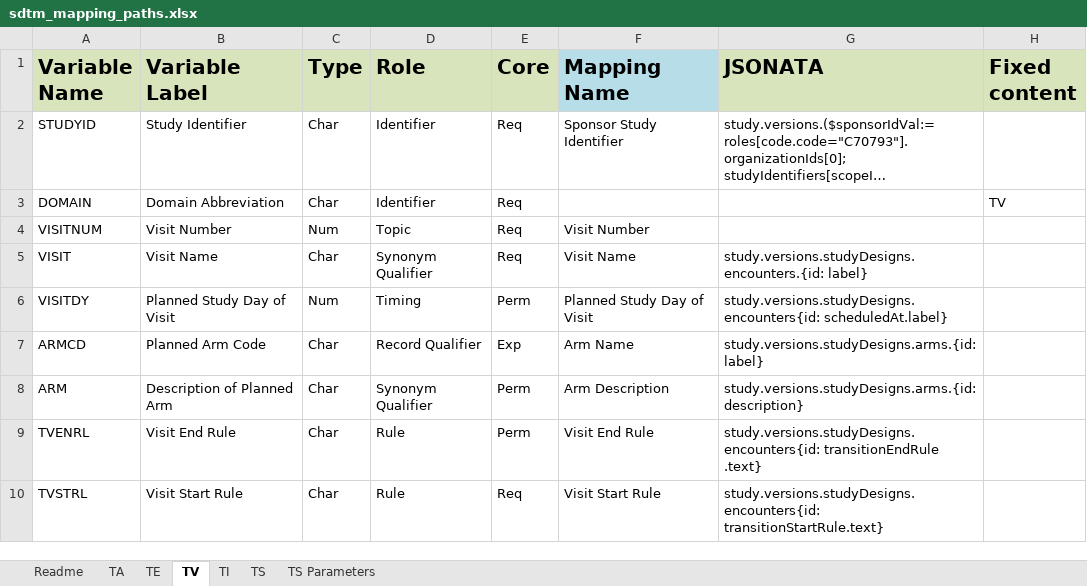
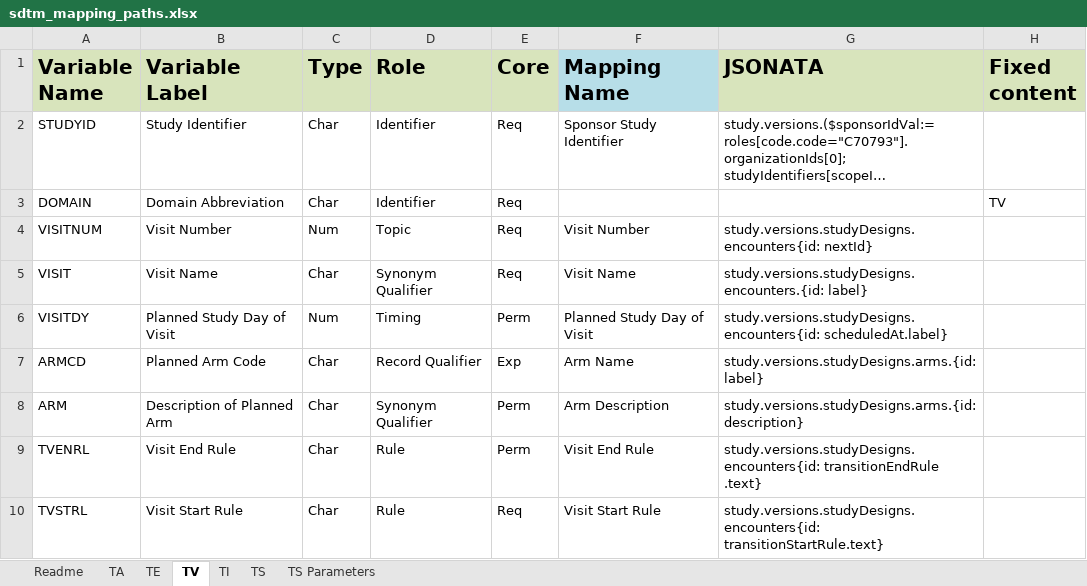
Before and after one commit to ClinLine/USDM_SDTM_mapper, an Excel workbook: Maps/sdtm_mapping_paths.xlsx, sheet TV, drawn as a sheet; long unchanged cells end in …; values as stored, in another font and other column widths than the file's, no borders; the diff names each change by its address in the sheet, - before the commit and + after, or states it on an @@ line.

Commit message:
Added mapping for visitnum

```diff
--- a/Maps/sdtm_mapping_paths.xlsx (sheet TV)
+++ b/Maps/sdtm_mapping_paths.xlsx (sheet TV)
-G4 (JSONATA): (empty)
+G4 (JSONATA): study.versions.studyDesigns.encounters{id: nextId}
```
